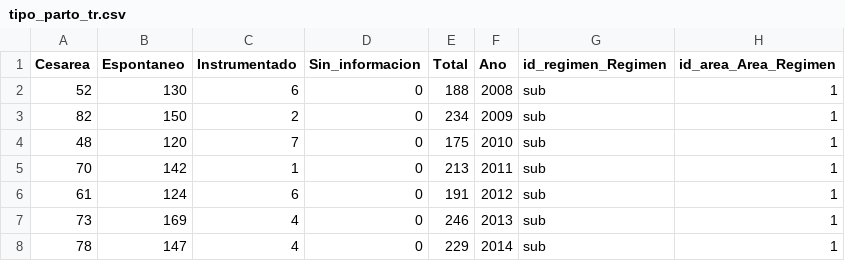
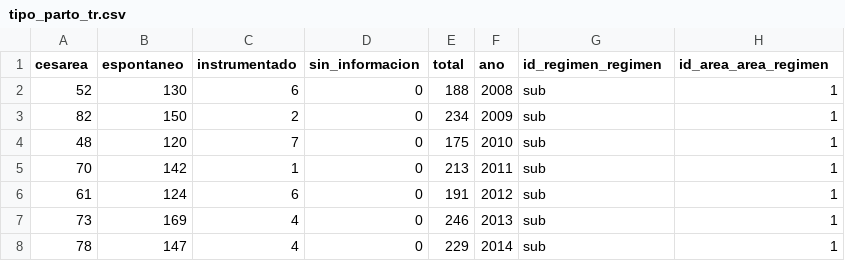
Before and after one commit to Esteve172/Manejo-bases-de-datos-.-Grupo-Henry-Valeria-y-Victor, a CSV file: tipo_parto_tr.csv, drawn as a sheet; only a part is shown.

```diff
--- a/tipo_parto_tr.csv
+++ b/tipo_parto_tr.csv
@@ -1,2 +1,2 @@
-Cesarea;Espontaneo;Instrumentado;Sin_informacion;Total ;Ano;id_regimen_Regimen;id_area_Area_Regimen
+cesarea;espontaneo;instrumentado;sin_informacion;total ;ano;id_regimen_regimen;id_area_area_regimen
 52;130;6;0;188;2008;sub;1
```
Also changed, not shown: lugar_parto_tr.csv, regimen_tr.csv.
